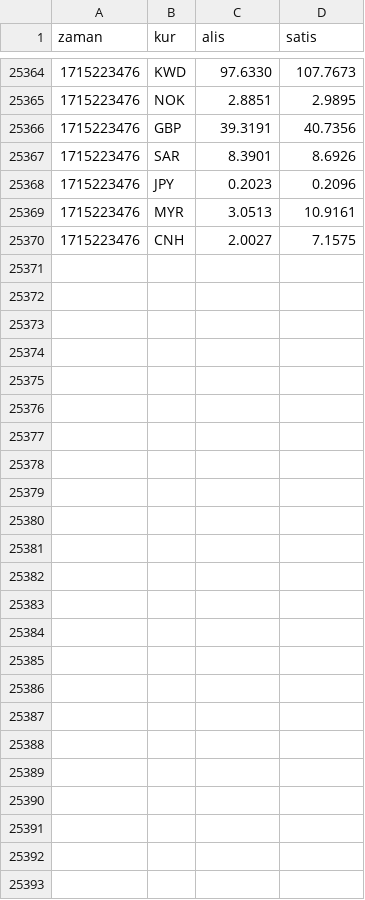
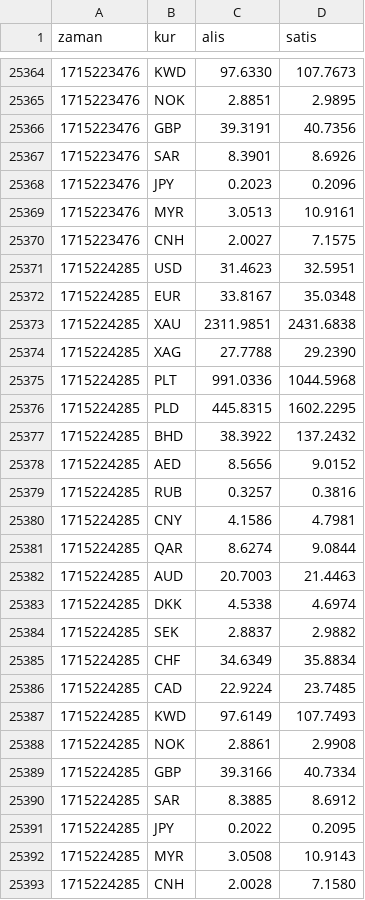
Before and after one commit to c6p/flat-bank, a CSV file: kuveytturk.csv, drawn as a sheet; only a part is shown, gaps mark what is left out.

Commit message:
Flat: latest data (2024-05-09T03:11:32.897Z) {   "date": "2024-05-09T03:11:32.897Z",   "files": [     {       "name": "akbank.csv",       "deltaBytes": 643,       "source": "https://www.akbank.com/_vti_bin/AkbankServicesSecure/FrontEndServiceSecure.svc/GetCurrencyRates"     },     {       "name": "ing.csv",       "deltaBytes": 482,       "source": "https://www.ing.com.tr/ProxyManagement/SiteManagerService_Script.aspx/GetCurrencyRates"     },     {       "name": "garanti.csv",       "deltaBytes": 377,       "source": "https://www.ing.com.tr/ProxyManagement/SiteManagerService_Script.aspx/GetCurrencyRates"     },     {       "name": "enpara.csv",       "deltaBytes": 109,       "source": "https://www.qnbfinansbank.enpara.com/hesaplar/doviz-ve-altin-kurlari"     },     {       "name": "teb.csv",       "deltaBytes": 125,       "source": "https://www.cepteteb.com.tr/services/GetGunlukDovizKur"     },     {       "name": "hsbc.csv",       "deltaBytes": 461,       "source": "https://www.hsbcyatirim.com.tr/api/hsbcdata/getForeignCurrencies"     },     {       "name": "kuveytturk.csv",       "deltaBytes": 704,       "source": "https://www.kuveytturk.com.tr/ck0d84?8C5CC4B13366803C5CD94EA5A2119E69"     },     {       "name": "isbank.csv",       "deltaBytes": 394,       "source": "https://www.isbank.com.tr/_vti_bin/DV.Isbank/PriceAndRate/PriceAndRateService.svc/GetFxRates"     },     {       "name": "ziraat.csv",       "deltaBytes": 348,       "source": "https://www.ing.com.tr/ProxyManagement/SiteManagerService_Script.aspx/GetCurrencyRates"     },     {       "name": "yapikredi.csv",       "deltaBytes": 106,       "source": "https://www.yapikredi.com.tr/_ajaxproxy/general.aspx/LoadMainCurrencies"     }   ] }

```diff
--- a/kuveytturk.csv
+++ b/kuveytturk.csv
@@ -25370 +25370,24 @@ zaman,kur,alis,satis
 1715223476,CNH,2.0027,7.1575
+1715224285,USD,31.4623,32.5951
+1715224285,EUR,33.8167,35.0348
+1715224285,XAU,2311.9851,2431.6838
+1715224285,XAG,27.7788,29.2390
+1715224285,PLT,991.0336,1044.5968
+1715224285,PLD,445.8315,1602.2295
+1715224285,BHD,38.3922,137.2432
+1715224285,AED,8.5656,9.0152
+1715224285,RUB,0.3257,0.3816
+1715224285,CNY,4.1586,4.7981
+1715224285,QAR,8.6274,9.0844
+1715224285,AUD,20.7003,21.4463
+1715224285,DKK,4.5338,4.6974
+1715224285,SEK,2.8837,2.9882
+1715224285,CHF,34.6349,35.8834
+1715224285,CAD,22.9224,23.7485
+1715224285,KWD,97.6149,107.7493
+1715224285,NOK,2.8861,2.9908
+1715224285,GBP,39.3166,40.7334
+1715224285,SAR,8.3885,8.6912
+1715224285,JPY,0.2022,0.2095
+1715224285,MYR,3.0508,10.9143
+1715224285,CNH,2.0028,7.1580
```
Also changed, not shown: garanti.csv, hsbc.csv, 7 other files.
